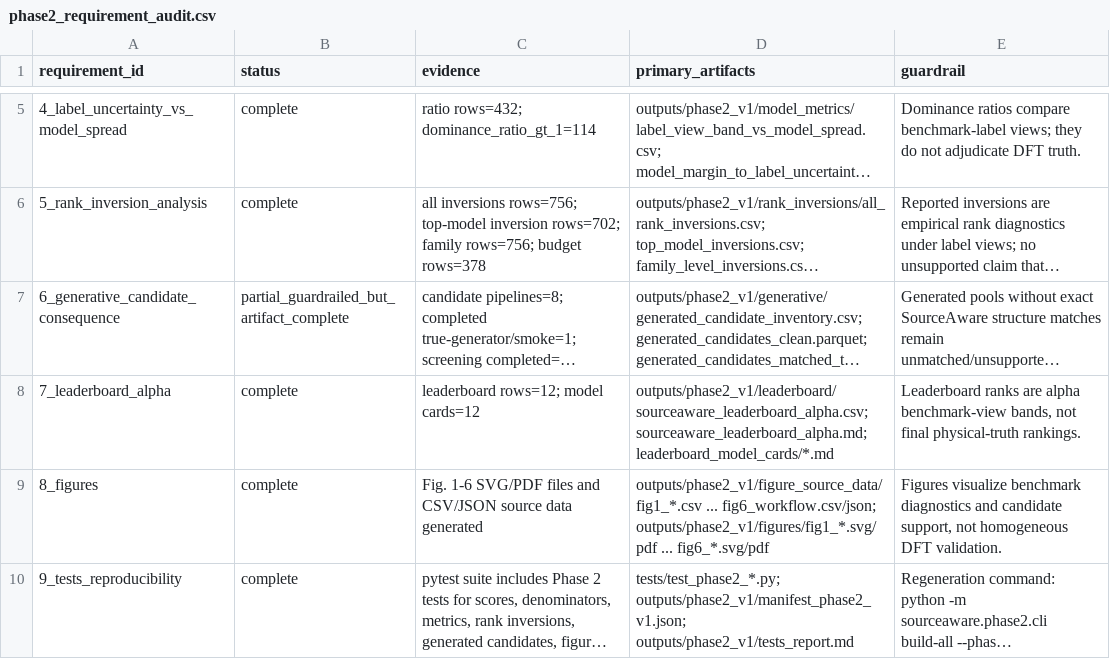
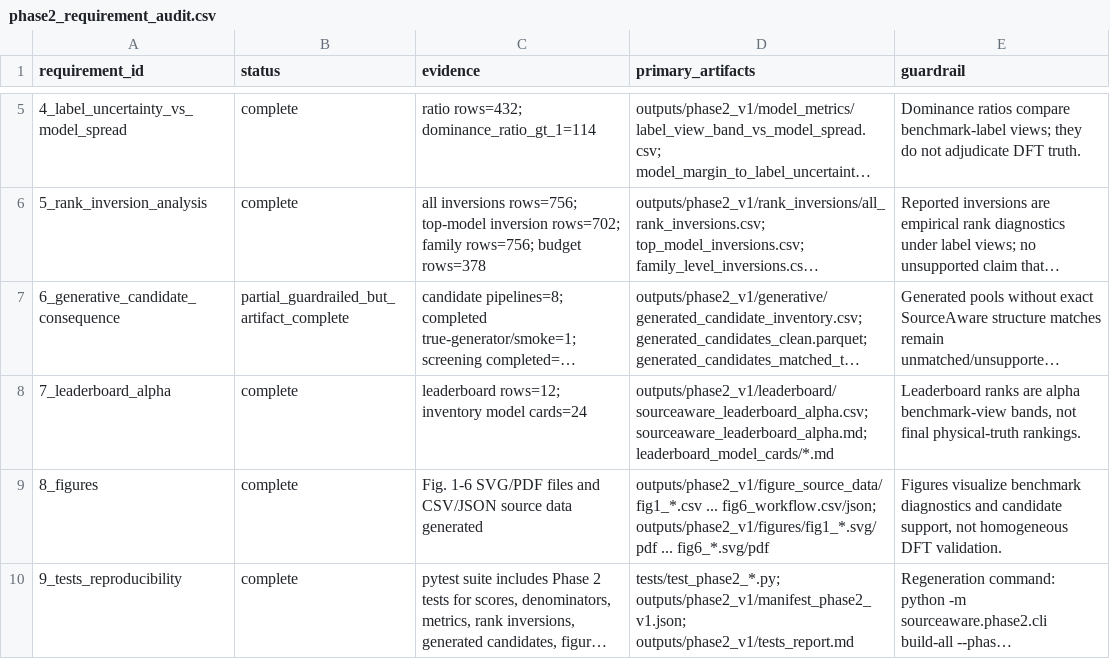
Before and after one commit to Marchematics/materials-stability-label-discordance, a CSV file: outputs/phase2_v1/phase2_requirement_audit.csv, drawn as a sheet; only a part is shown, gaps mark what is left out; long unchanged cells end in …; the diff names each change by its address in the sheet, - before the commit and + after, or states it on an @@ line.

Commit message:
Generate model cards for all Phase 2 inventory targets

```diff
--- a/outputs/phase2_v1/phase2_requirement_audit.csv
+++ b/outputs/phase2_v1/phase2_requirement_audit.csv
-C8 (evidence): leaderboard rows=12; model cards=12
+C8 (evidence): leaderboard rows=12; inventory model cards=24
```
Also changed, not shown: 40 other files.
